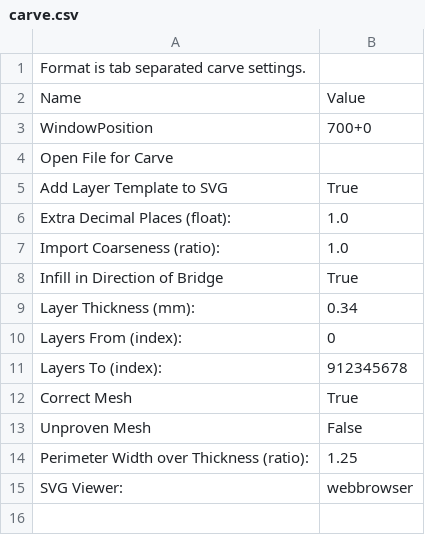
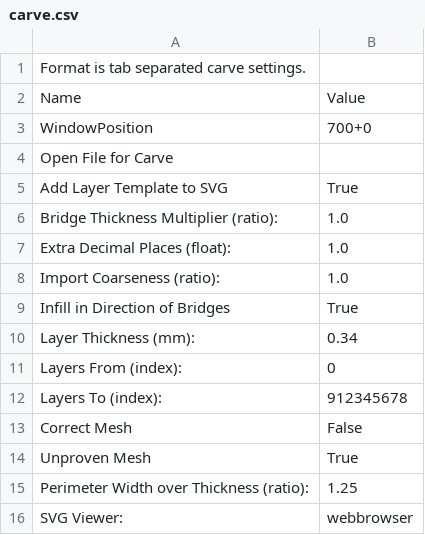
Before and after one commit to HelsinkiHacklab/Torsti, a CSV file: .skeinforge/profiles/extrusion/PLA/carve.csv, drawn as a sheet.

Commit message:
Recent changes to skeinforge settings

```diff
--- a/.skeinforge/profiles/extrusion/PLA/carve.csv
+++ b/.skeinforge/profiles/extrusion/PLA/carve.csv
@@ -5,5 +5,6 @@ Open File for Carve
 Add Layer Template to SVG	True
+Bridge Thickness Multiplier (ratio):	1.0
 Extra Decimal Places (float):	1.0
 Import Coarseness (ratio):	1.0
-Infill in Direction of Bridge	True
+Infill in Direction of Bridges	True
 Layer Thickness (mm):	0.34
@@ -11,4 +12,4 @@ Layers From (index):	0
 Layers To (index):	912345678
-Correct Mesh	True
-Unproven Mesh	False
+Correct Mesh	False
+Unproven Mesh	True
 Perimeter Width over Thickness (ratio):	1.25
```
Also changed, not shown: .skeinforge/profiles/extrusion/PLA/fill.csv, .skeinforge/profiles/extrusion/PLA/scale.csv, 2 other files.
